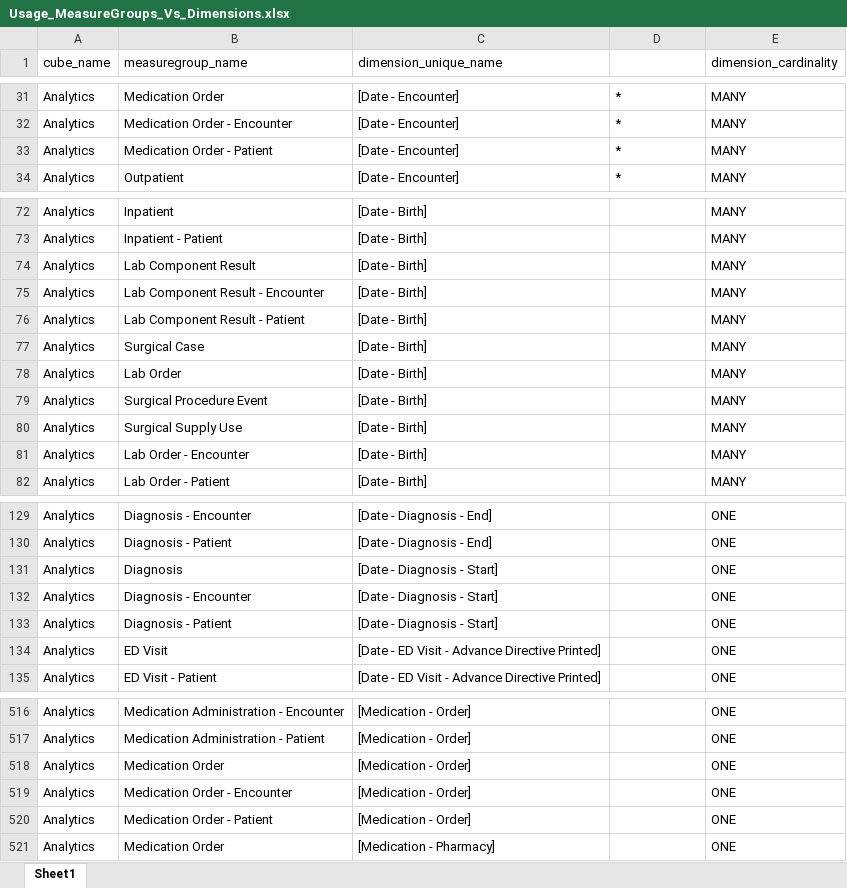
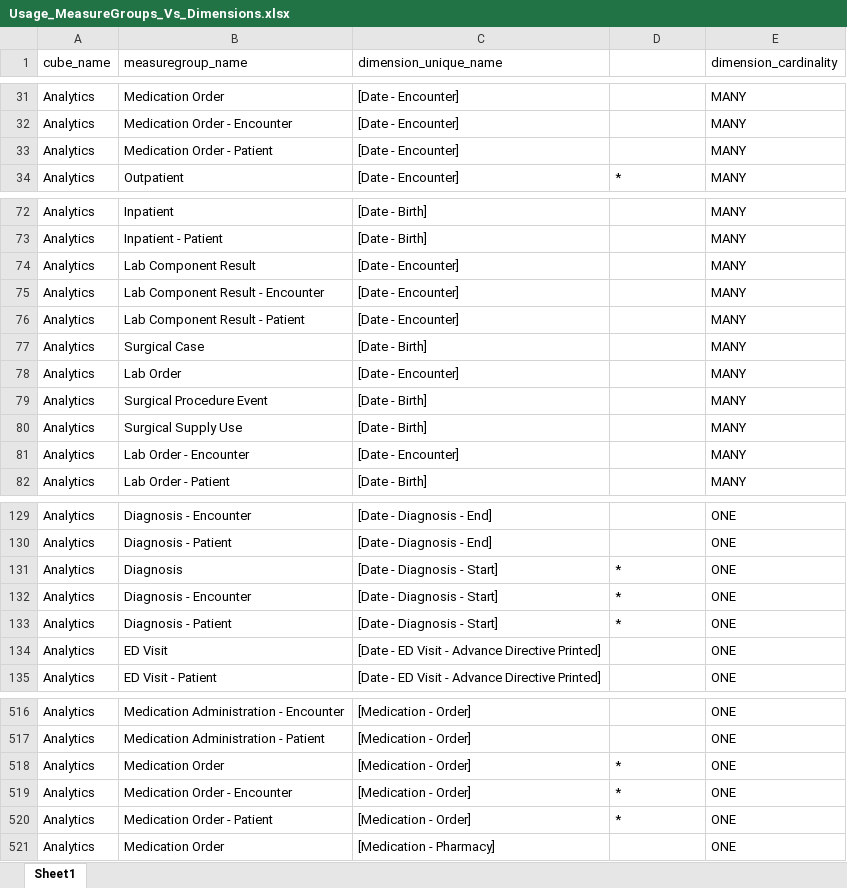
Before and after one commit to oshabestari/CarilionCube, an Excel workbook: ExcelFiles/Usage_MeasureGroups_Vs_Dimensions.xlsx, sheet Sheet1, drawn as a sheet; only a part is shown, gaps mark what is left out; values as stored, in another font and other column widths than the file's, no borders; conditional formats and table styles not drawn; the diff covers the shown part only; the diff names each change by its address in the sheet, - before the commit and + after, or states it on an @@ line.

```diff
--- a/ExcelFiles/Usage_MeasureGroups_Vs_Dimensions.xlsx (sheet Sheet1)
+++ b/ExcelFiles/Usage_MeasureGroups_Vs_Dimensions.xlsx (sheet Sheet1)
-D31:D33 (Use This One): *
+D31:D33 (Use This One): (empty)
-C74:C76 (dimension_unique_name): [Date - Birth]
+C74:C76 (dimension_unique_name): [Date - Encounter]
-C78 (dimension_unique_name): [Date - Birth]
+C78 (dimension_unique_name): [Date - Encounter]
-C81 (dimension_unique_name): [Date - Birth]
+C81 (dimension_unique_name): [Date - Encounter]
-D131:D133 (Use This One): (empty)
+D131:D133 (Use This One): *
-D518:D520 (Use This One): (empty)
+D518:D520 (Use This One): *
```
Also changed, not shown: 25 moved rows and 30 edited cells elsewhere in this sheet.
